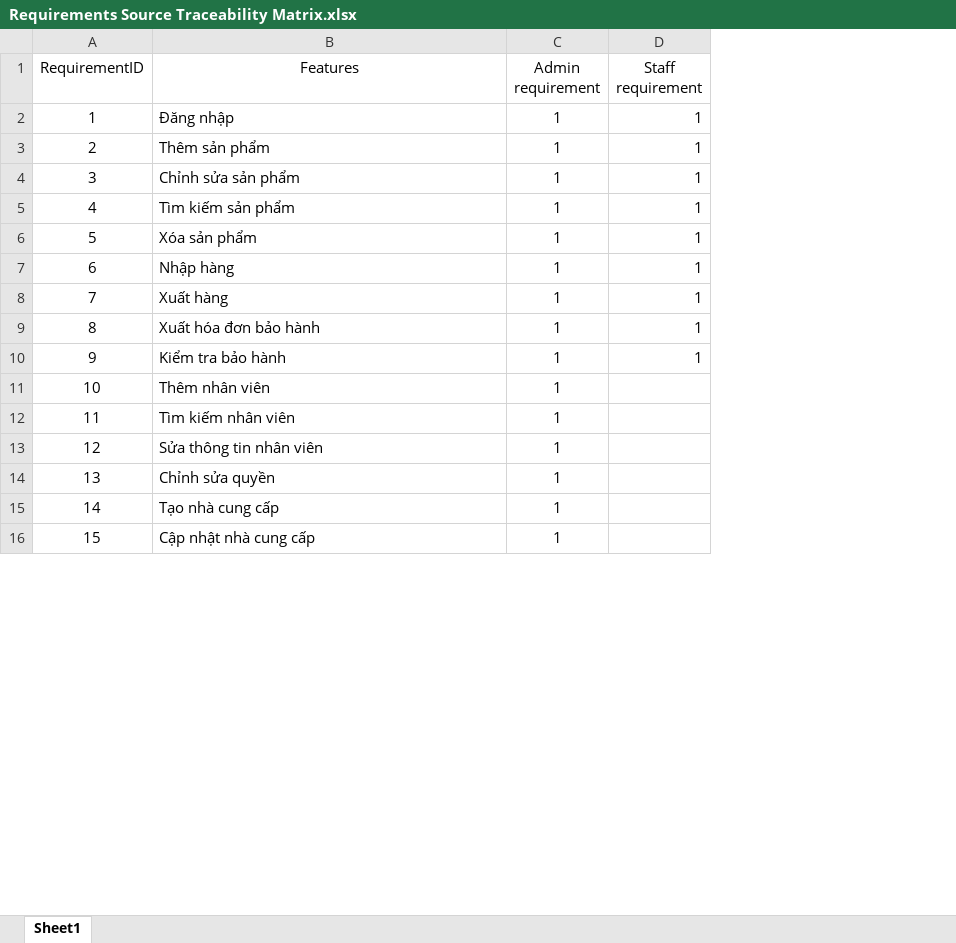
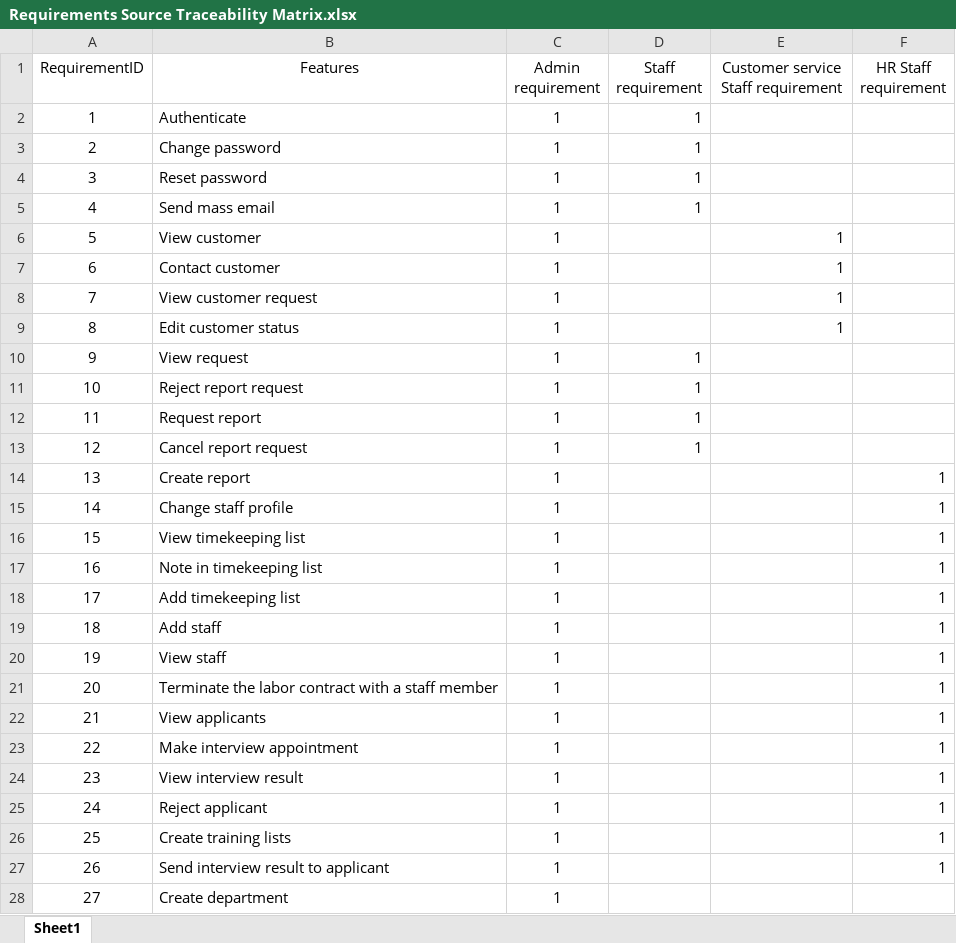
Before and after one commit to bthZang/SE357.O12.PMCL-practice, an Excel workbook: Lab1.3/Requirements Source Traceability Matrix.xlsx, sheet Sheet1, drawn as a sheet; only a part is shown; values as stored, in another font and other column widths than the file's, no borders; removed rows and columns are numbered as before the commit, all else as after; the diff covers the shown part only; the diff names each change by its address in the sheet, - before the commit and + after, or states it on an @@ line.

```diff
--- a/Lab1.3/Requirements Source Traceability Matrix.xlsx (sheet Sheet1)
+++ b/Lab1.3/Requirements Source Traceability Matrix.xlsx (sheet Sheet1)
+column E, row 1: Customer service Staff requirement
+column F (HR Staff requirement), row 15: 1; row 17: 1; rows 23-25: all 1; row 27: 1
-B2 (Features): Đăng nhập
+B2 (Features): Authenticate
-row 3: 2 | Thêm sản phẩm | 1 | 1
@@ column A (RequirementID) renumbered from row 3 down @@
-B3 (Features): Chỉnh sửa sản phẩm
+B3 (Features): Change password
-B4 (Features): Tìm kiếm sản phẩm
+B4 (Features): Reset password
-B5 (Features): Xóa sản phẩm
+B5 (Features): Send mass email
+row 6: 5 | View customer | 1 |  | 1
+row 7: 6 | Contact customer | 1 |  | 1
+row 8: 7 | View customer request | 1 |  | 1
+row 9: 8 | Edit customer status | 1 |  | 1
-B10 (Features): Nhập hàng
+B10 (Features): View request
-B11 (Features): Xuất hàng
+B11 (Features): Reject report request
-B12 (Features): Xuất hóa đơn bảo hành
+B12 (Features): Request report
-B13 (Features): Kiểm tra bảo hành
+B13 (Features): Cancel report request
+row 14: 13 | Create report | 1 |  |  | 1
-B15 (Features): Thêm nhân viên
+B15 (Features): Change staff profile
+row 16: 15 | View timekeeping list | 1 |  |  | 1
-B17 (Features): Tìm kiếm nhân viên
+B17 (Features): Note in timekeeping list
+row 18: 17 | Add timekeeping list | 1 |  |  | 1
+row 19: 18 | Add staff | 1 |  |  | 1
+row 20: 19 | View staff | 1 |  |  | 1
+row 21: 20 | Terminate the labor contract with a staff member | 1 |  |  | 1
+row 22: 21 | View applicants | 1 |  |  | 1
-B23 (Features): Sửa thông tin nhân viên
+B23 (Features): Make interview appointment
-B24 (Features): Chỉnh sửa quyền
+B24 (Features): View interview result
-B25 (Features): Tạo nhà cung cấp
+B25 (Features): Reject applicant
+row 26: 25 | Create training lists | 1 |  |  | 1
-B27 (Features): Cập nhật nhà cung cấp
+B27 (Features): Send interview result to applicant
+row 28: 27 | Create department | 1
```
Also changed, not shown: 2 added rows and 3 edited cells elsewhere in this sheet, Lab1.3/Requirements Linkage Traceability Matrix.xlsx, Lab1.3/Requirements Stakeholder Traceability Matrix.xlsx, 1 other file.
